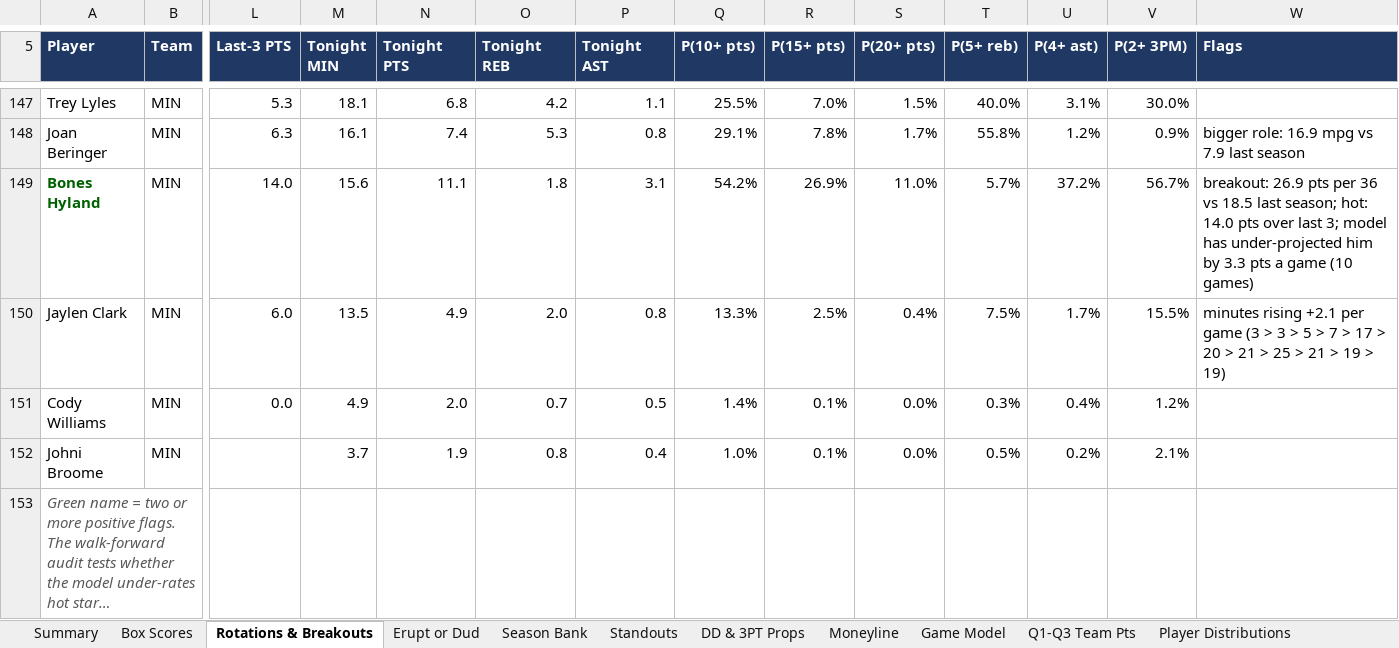
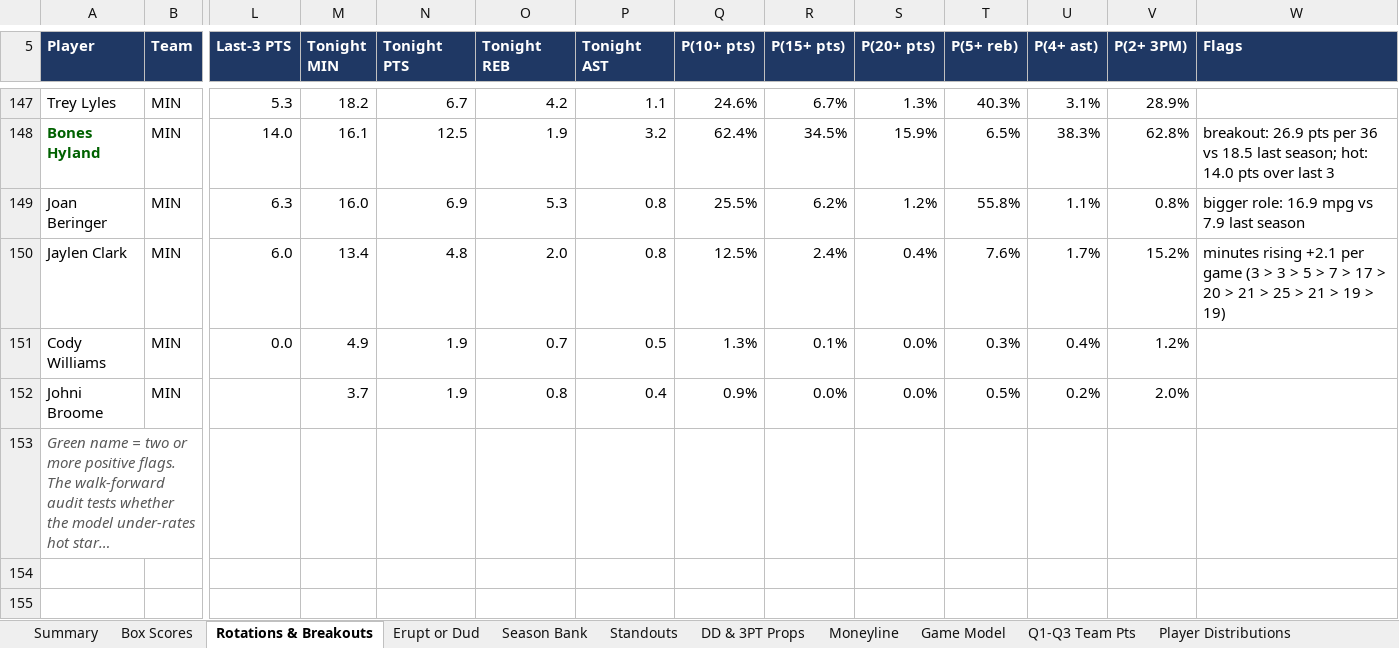
Before and after one commit to HeyShawtty/nba-quant-desk, an Excel workbook: reports/NBA_Quant_Report_2026-11-14.xlsx, sheet Rotations & Breakouts, drawn as a sheet; only a part is shown, gaps mark what is left out; long unchanged cells end in …; values as stored, in another font and other column widths than the file's, no borders; removed rows and columns are numbered as before the commit, all else as after; rows hold the shown columns only; the diff covers the shown part only; the diff names each change by its address in the sheet, - before the commit and + after, or states it on an @@ line.

```diff
--- a/reports/NBA_Quant_Report_2026-11-14.xlsx (sheet Rotations & Breakouts)
+++ b/reports/NBA_Quant_Report_2026-11-14.xlsx (sheet Rotations & Breakouts)
-M147 (Tonight MIN): 18.1
+M147 (Tonight MIN): 18.2
-N147 (Tonight PTS): 6.8
+N147 (Tonight PTS): 6.7
-Q147 (P(10+ pts)): 25.5%
+Q147 (P(10+ pts)): 24.6%
-R147 (P(15+ pts)): 7.0%
+R147 (P(15+ pts)): 6.7%
-S147 (P(20+ pts)): 1.5%
+S147 (P(20+ pts)): 1.3%
-T147 (P(5+ reb)): 40.0%
+T147 (P(5+ reb)): 40.3%
-V147 (P(2+ 3PM)): 30.0%
+V147 (P(2+ 3PM)): 28.9%
+row 148: Bones Hyland | MIN | 14.0 | 16.1 | 12.5 | 1.9 | 3.2 | 62.4% | 34.5% | 15.9% | 6.5% | 38.3% | 62.8% | breakout: 26.9 pts per 36 vs 18.5 last season; hot: 14.0 pts over last 3
-M149 (Tonight MIN): 16.1
+M149 (Tonight MIN): 16.0
-N149 (Tonight PTS): 7.4
+N149 (Tonight PTS): 6.9
-Q149 (P(10+ pts)): 29.1%
+Q149 (P(10+ pts)): 25.5%
-R149 (P(15+ pts)): 7.8%
+R149 (P(15+ pts)): 6.2%
-S149 (P(20+ pts)): 1.7%
+S149 (P(20+ pts)): 1.2%
-U149 (P(4+ ast)): 1.2%
+U149 (P(4+ ast)): 1.1%
-V149 (P(2+ 3PM)): 0.9%
+V149 (P(2+ 3PM)): 0.8%
-row 149: Bones Hyland | MIN | 14.0 | 15.6 | 11.1 | 1.8 | 3.1 | 54.2% | 26.9% | 11.0% | 5.7% | 37.2% | 56.7% | breakout: 26.9 pts per 36 vs 18.5 last season; hot: 14.0 pts over last 3; model has under-projected him by 3.3 pts a game (10 games)
-M150 (Tonight MIN): 13.5
+M150 (Tonight MIN): 13.4
-N150 (Tonight PTS): 4.9
+N150 (Tonight PTS): 4.8
-Q150 (P(10+ pts)): 13.3%
+Q150 (P(10+ pts)): 12.5%
-R150 (P(15+ pts)): 2.5%
+R150 (P(15+ pts)): 2.4%
-T150 (P(5+ reb)): 7.5%
+T150 (P(5+ reb)): 7.6%
-V150 (P(2+ 3PM)): 15.5%
+V150 (P(2+ 3PM)): 15.2%
-N151 (Tonight PTS): 2.0
+N151 (Tonight PTS): 1.9
-Q151 (P(10+ pts)): 1.4%
+Q151 (P(10+ pts)): 1.3%
-Q152 (P(10+ pts)): 1.0%
+Q152 (P(10+ pts)): 0.9%
-R152 (P(15+ pts)): 0.1%
+R152 (P(15+ pts)): 0.0%
-V152 (P(2+ 3PM)): 2.1%
+V152 (P(2+ 3PM)): 2.0%
```
Also changed, not shown: 24 added rows, 24 removed rows, 832 edited cells and cell formats elsewhere in this sheet, sheet Player Distributions, sheet Player Thresholds, sheet Standouts, sheet Box Scores, sheet DD & 3PT Props, sheet Minutes & Injuries, 13 more sheets, formulas that keep their value, reports/Data_Bank_2026-27.xlsx, 8 other files.
